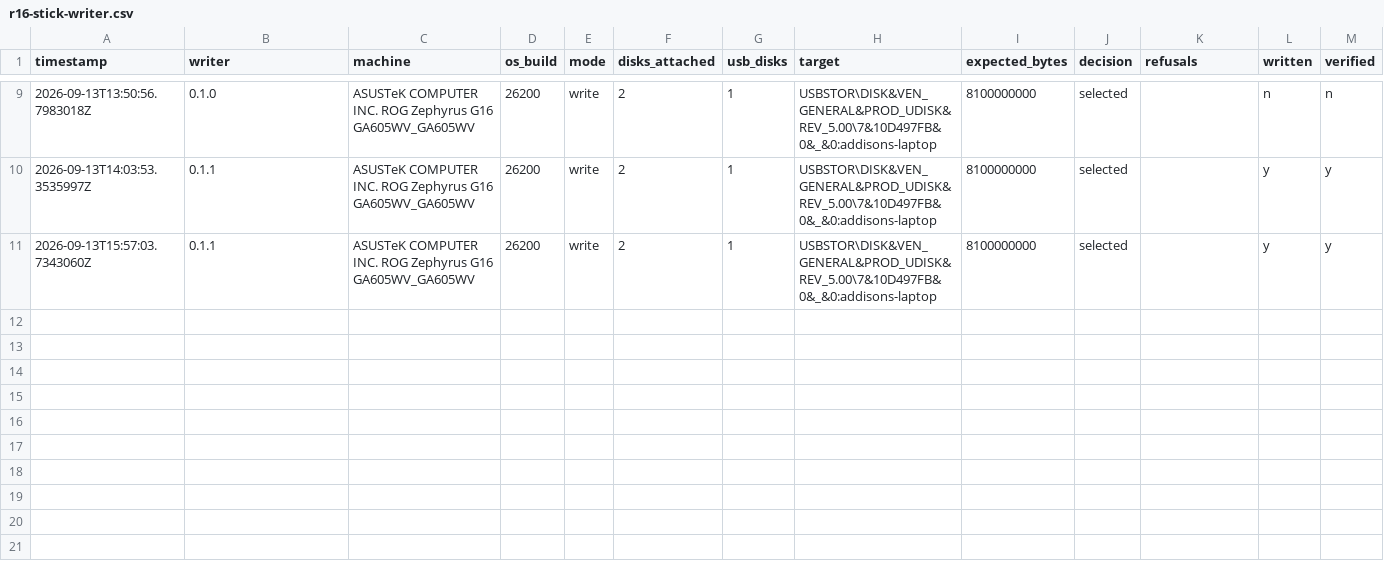
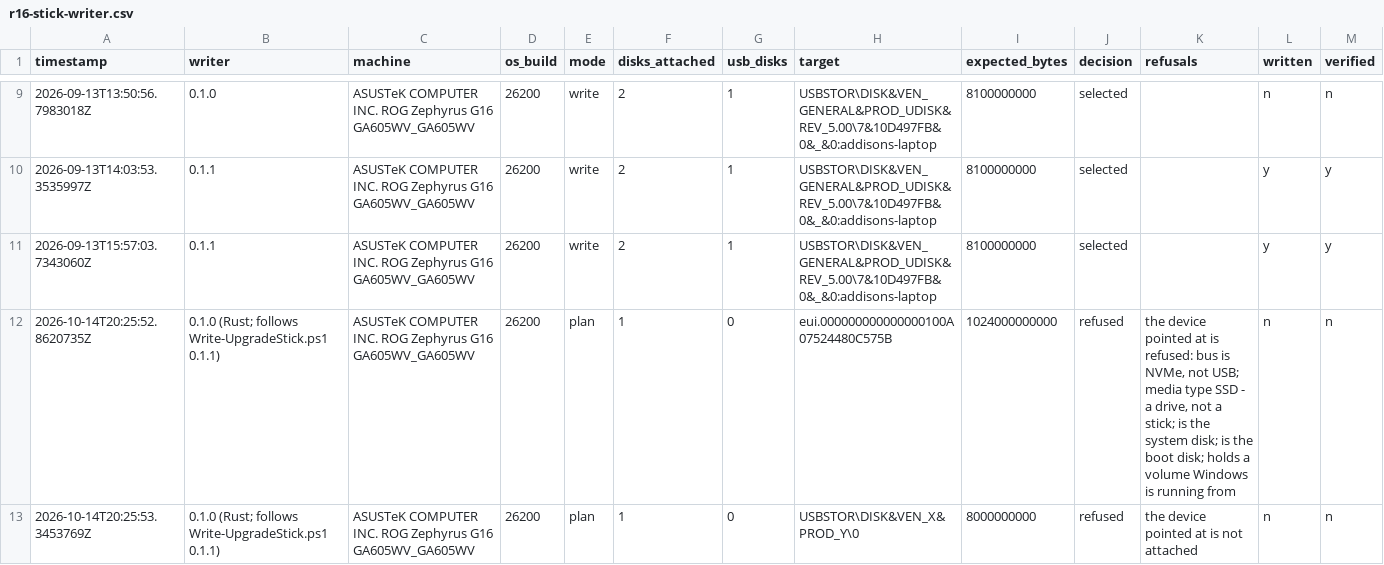
Before and after one commit to addlatt/upgrade_, a CSV file: docs/validation-results/r16-stick-writer.csv, drawn as a sheet; only a part is shown, gaps mark what is left out; rows hold the shown columns only; the diff names each change by its address in the sheet, - before the commit and + after, or states it on an @@ line.

```diff
--- a/docs/validation-results/r16-stick-writer.csv
+++ b/docs/validation-results/r16-stick-writer.csv
+row 12: 2026-10-14T20:25:52.8620735Z | 0.1.0 (Rust; follows Write-UpgradeStick.ps1 0.1.1) | ASUSTeK COMPUTER INC. ROG Zephyrus G16 GA605WV_GA605WV | 26200 | plan | 1 | 0 | eui.000000000000000100A07524480C575B | 1024000000000 | refused | the device pointed at is refused: bus is NVMe, not USB; media type SSD - a drive, not a stick; is the system disk; is the boot disk; holds a volume Windows is running from | n | n
+row 13: 2026-10-14T20:25:53.3453769Z | 0.1.0 (Rust; follows Write-UpgradeStick.ps1 0.1.1) | ASUSTeK COMPUTER INC. ROG Zephyrus G16 GA605WV_GA605WV | 26200 | plan | 1 | 0 | USBSTOR\DISK&VEN_X&PROD_Y\0 | 8000000000 | refused | the device pointed at is not attached | n | n
```
Also changed, not shown: 19 other files.
